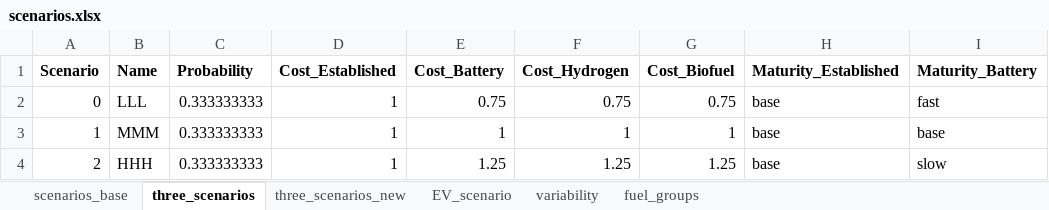
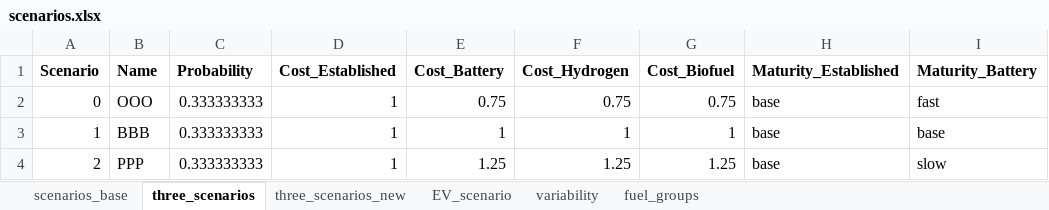
Before and after one commit to SteffenBakker/STraM_ntnu_development, an Excel workbook: Data/scenarios.xlsx, sheet three_scenarios, drawn as a sheet; only a part is shown; values as stored, in another font and other column widths than the file's, no borders; the diff names each change by its address in the sheet, - before the commit and + after, or states it on an @@ line.

Commit message:
Change scenario names
Base, Optimistic, Pessimistic (B, O, P)

```diff
--- a/Data/scenarios.xlsx (sheet three_scenarios)
+++ b/Data/scenarios.xlsx (sheet three_scenarios)
-B2 (Name): LLL
+B2 (Name): OOO
-B3 (Name): MMM
+B3 (Name): BBB
-B4 (Name): HHH
+B4 (Name): PPP
```
Also changed, not shown: sheet scenarios_base, sheet three_scenarios_new, sheet EV_scenario, 7 other files.
